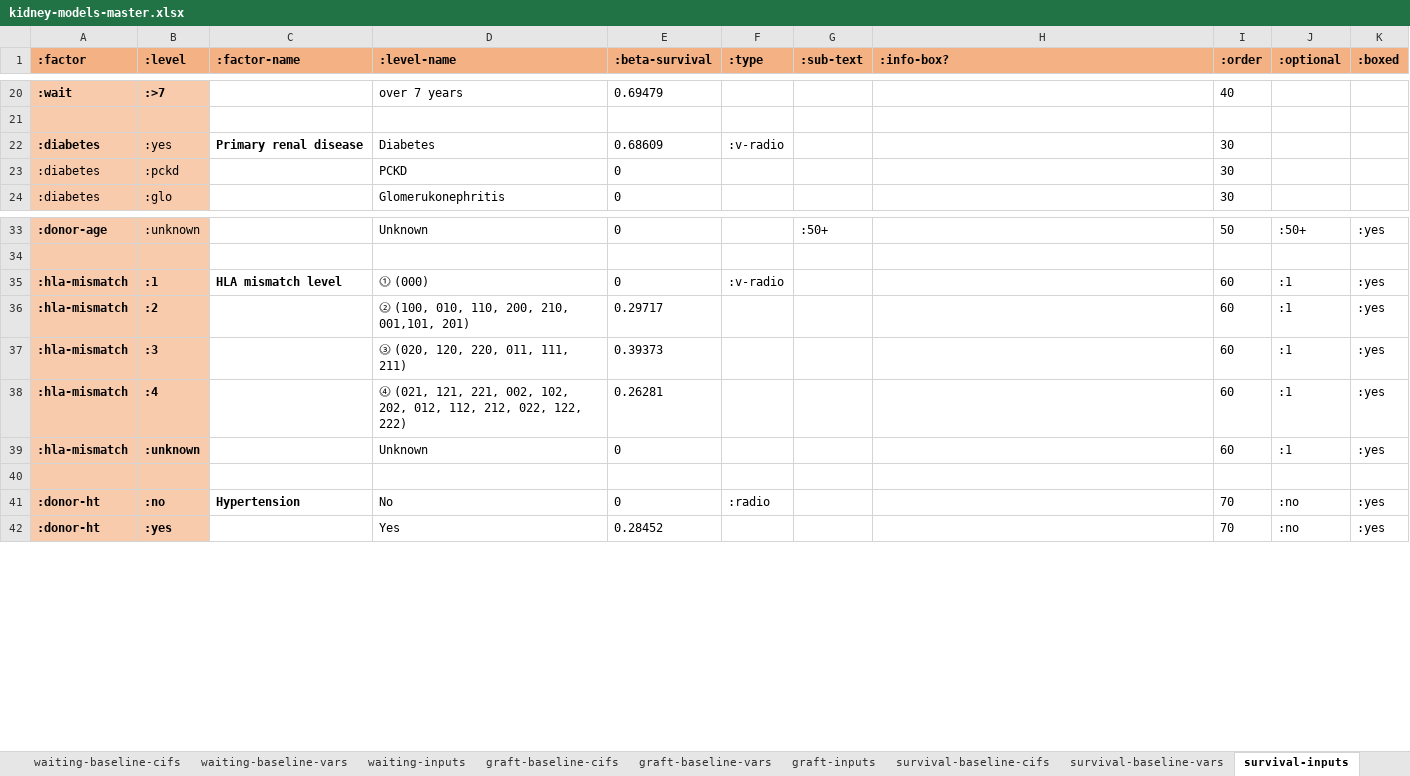
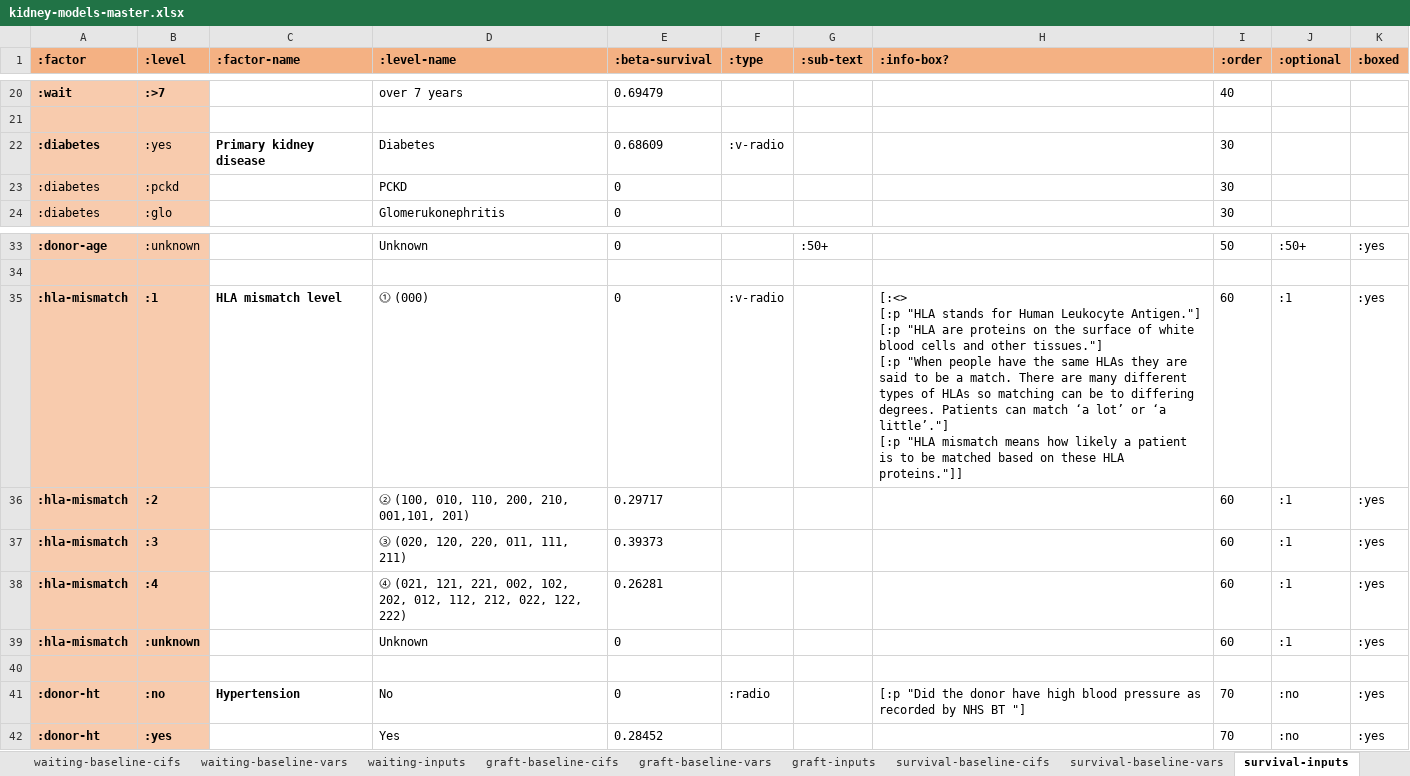
Before and after one commit to WintonCentre/kcp, an Excel workbook: resources/kidney-models-master.xlsx, sheet survival-inputs, drawn as a sheet; only a part is shown, gaps mark what is left out; values as stored, in another font and other column widths than the file's, no borders; ↵ is a line break in a cell; the diff names each change by its address in the sheet, - before the commit and + after, or states it on an @@ line.

Commit message:
remved debug. recoloured tool buttons. kidney info

```diff
--- a/resources/kidney-models-master.xlsx (sheet survival-inputs)
+++ b/resources/kidney-models-master.xlsx (sheet survival-inputs)
-C22 (:factor-name): Primary renal disease
+C22 (:factor-name): Primary kidney disease
-H35 (:info-box?): (empty)
+H35 (:info-box?): [:<> ↵ [:p "HLA stands for Human Leukocyte Antigen."] ↵ [:p "HLA are proteins on the surface of white blood cells and other tissues."] ↵ [:p "When people have the same HLAs they are said to be a match. There are many different types of HLAs so matching can be to differing degrees. Patients can match ‘a lot’ or ‘a little’."] ↵ [:p "HLA mismatch means how likely a patient is to be matched based on these HLA proteins."]]
-H41 (:info-box?): (empty)
+H41 (:info-box?): [:p "Did the donor have high blood pressure as recorded by NHS BT "]
```
Also changed, not shown: sheet waiting-inputs, sheet centres, resources/lung-models-master.xlsx, 12 other files.
